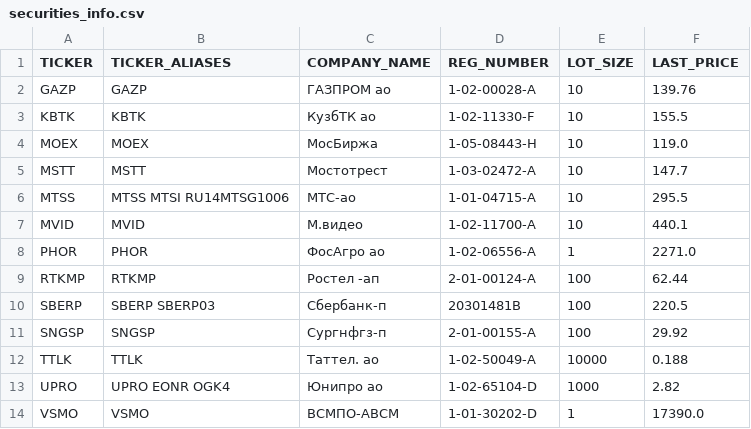
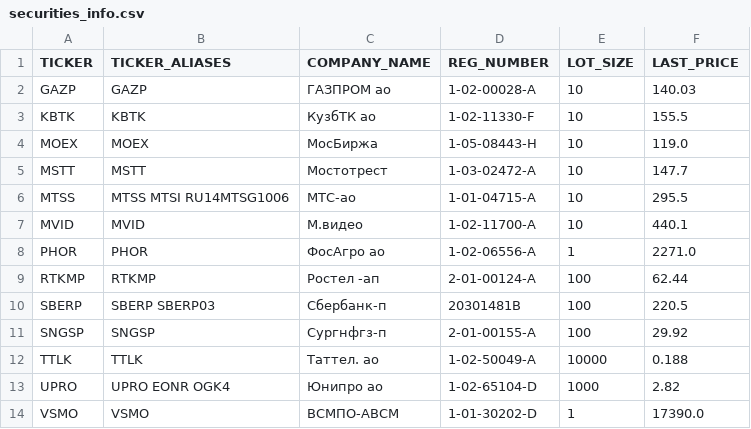
Before and after one commit to WLM1ke/poptimizer_old, a CSV file: data/securities_info/securities_info.csv, drawn as a sheet.

```diff
--- a/data/securities_info/securities_info.csv
+++ b/data/securities_info/securities_info.csv
@@ -1,3 +1,3 @@
 TICKER,TICKER_ALIASES        ,COMPANY_NAME,REG_NUMBER  ,LOT_SIZE,LAST_PRICE
-GAZP  ,GAZP                  ,ГАЗПРОМ ао  ,1-02-00028-A,10      ,139.76
+GAZP  ,GAZP                  ,ГАЗПРОМ ао  ,1-02-00028-A,10      ,140.03
 KBTK  ,KBTK                  ,КузбТК ао   ,1-02-11330-F,10      ,155.5
```
Also changed, not shown: 1 other file.
